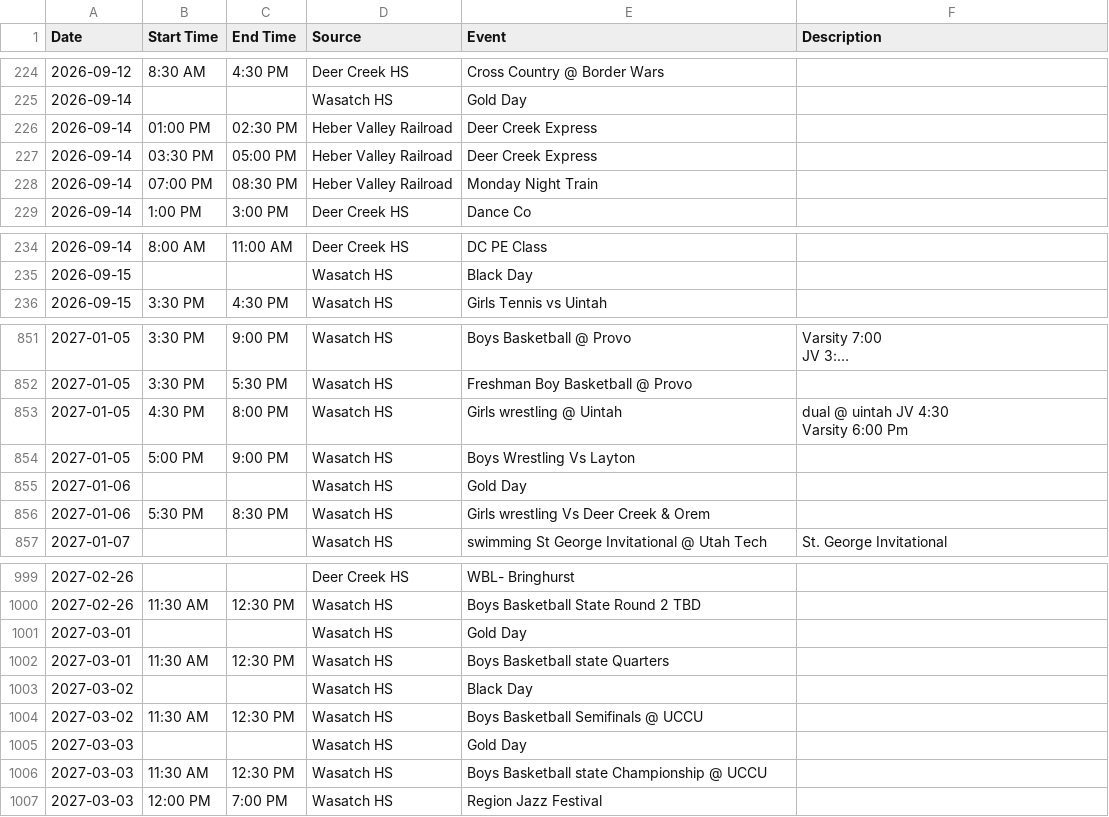
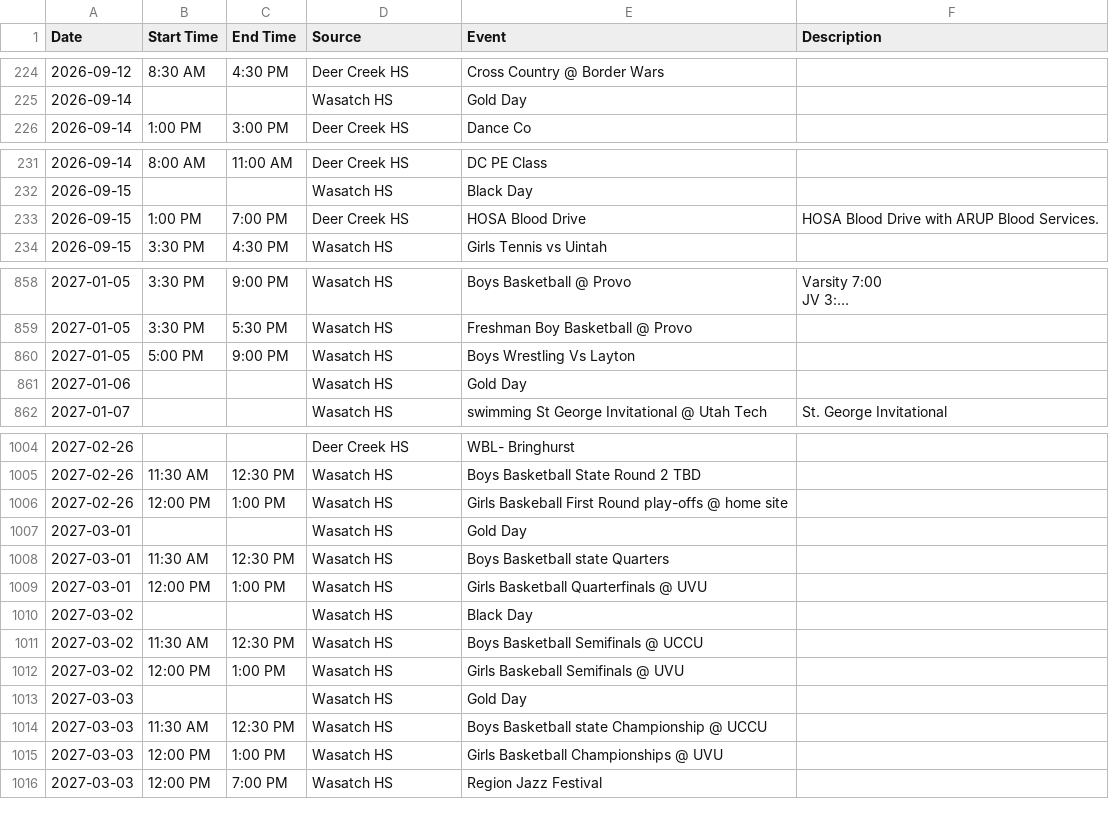
Before and after one commit to rmawhinney12/DK-Calendar, a CSV file: combined_calendar.csv, drawn as a sheet; only a part is shown, gaps mark what is left out; long unchanged cells end in …; removed rows and columns are numbered as before the commit, all else as after; ↵ is a line break in a cell; the diff covers the shown part only; the diff names each change by its address in the sheet, - before the commit and + after, or states it on an @@ line.

```diff
--- a/combined_calendar.csv
+++ b/combined_calendar.csv
-row 226: 2026-09-14 | 01:00 PM | 02:30 PM | Heber Valley Railroad | Deer Creek Express
-row 227: 2026-09-14 | 03:30 PM | 05:00 PM | Heber Valley Railroad | Deer Creek Express
-row 228: 2026-09-14 | 07:00 PM | 08:30 PM | Heber Valley Railroad | Monday Night Train
+row 233: 2026-09-15 | 1:00 PM | 7:00 PM | Deer Creek HS | HOSA Blood Drive | HOSA Blood Drive with ARUP Blood Services.
-row 853: 2027-01-05 | 4:30 PM | 8:00 PM | Wasatch HS | Girls wrestling @ Uintah | dual @ uintah JV 4:30 ↵ Varsity 6:00 Pm
-row 856: 2027-01-06 | 5:30 PM | 8:30 PM | Wasatch HS | Girls wrestling Vs Deer Creek & Orem
+row 1006: 2027-02-26 | 12:00 PM | 1:00 PM | Wasatch HS | Girls Baskeball First Round play-offs @ home site
+row 1009: 2027-03-01 | 12:00 PM | 1:00 PM | Wasatch HS | Girls Basketball Quarterfinals @ UVU
+row 1012: 2027-03-02 | 12:00 PM | 1:00 PM | Wasatch HS | Girls Baskeball Semifinals @ UVU
+row 1015: 2027-03-03 | 12:00 PM | 1:00 PM | Wasatch HS | Girls Basketball Championships @ UVU
```
Also changed, not shown: 9 added rows and 3 edited cells elsewhere in this file, deer_creek_vega_calendar.csv, heber_schedule.csv, 3 other files.
